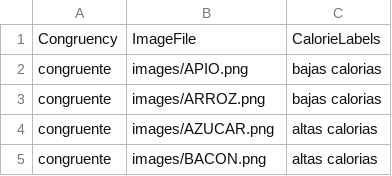
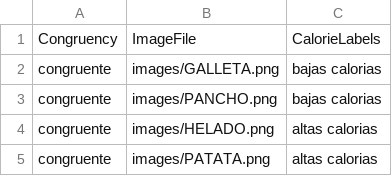
Before and after one commit to sebastianmorales-lab/experimentoNT, a CSV file: Conditions_short.csv, drawn as a sheet.

```diff
--- a/Conditions_short.csv
+++ b/Conditions_short.csv
@@ -1,5 +1,5 @@
 Congruency,ImageFile,CalorieLabels
-congruente,images/APIO.png,bajas calorias
-congruente,images/ARROZ.png,bajas calorias
-congruente,images/AZUCAR.png,altas calorias
-congruente,images/BACON.png,altas calorias
+congruente,images/GALLETA.png,bajas calorias
+congruente,images/PANCHO.png,bajas calorias
+congruente,images/HELADO.png,altas calorias
+congruente,images/PATATA.png,altas calorias
```
Also changed, not shown: Conditions.csv, 19 other files.
